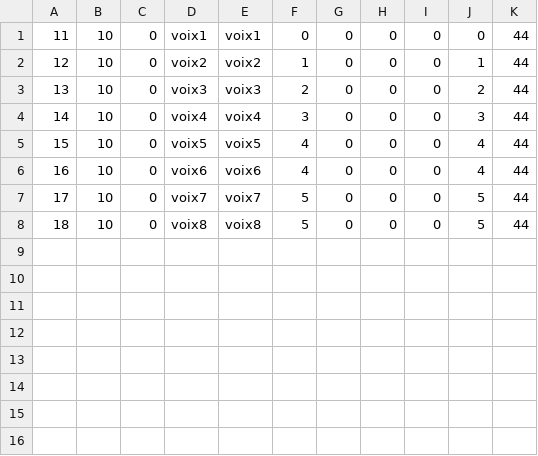
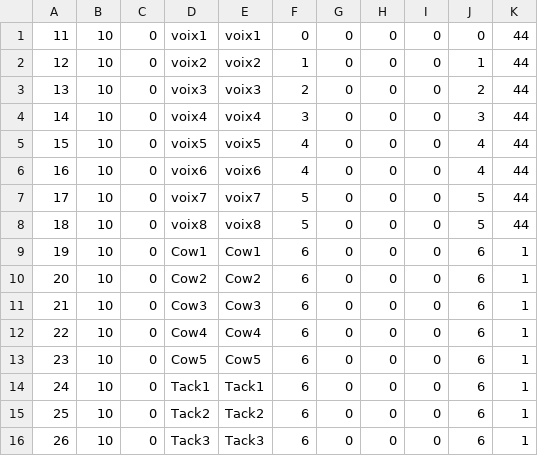
Before and after one commit to BertrandHedelin/Skini, a CSV file: pieces/espace1.csv, drawn as a sheet.

```diff
--- a/pieces/espace1.csv
+++ b/pieces/espace1.csv
@@ -8 +8,9 @@
 18,10,0,voix8,voix8,5,0,0,0,5,44,,,
+19,10,0,Cow1,Cow1,6,0,0,0,6,1,,,
+20,10,0,Cow2,Cow2,6,0,0,0,6,1,,,
+21,10,0,Cow3,Cow3,6,0,0,0,6,1,,,
+22,10,0,Cow4,Cow4,6,0,0,0,6,1,,,
+23,10,0,Cow5,Cow5,6,0,0,0,6,1,,,
+24,10,0,Tack1,Tack1,6,0,0,0,6,1,,,
+25,10,0,Tack2,Tack2,6,0,0,0,6,1,,,
+26,10,0,Tack3,Tack3,6,0,0,0,6,1,,,
```
Also changed, not shown: 7 other files.
